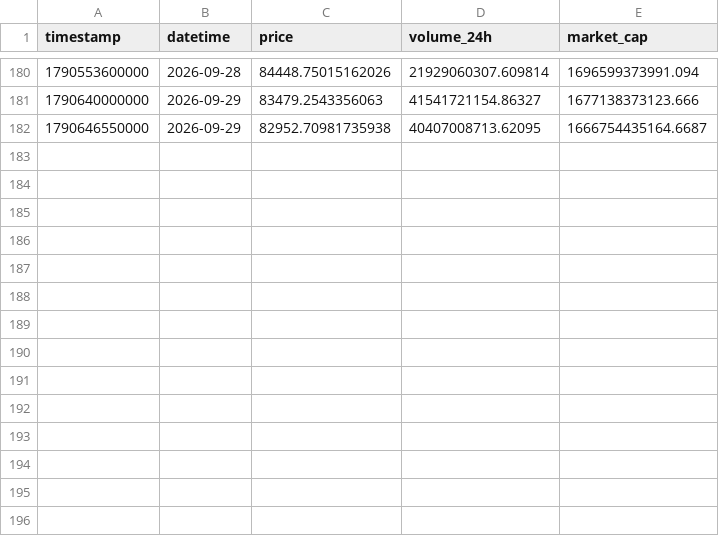
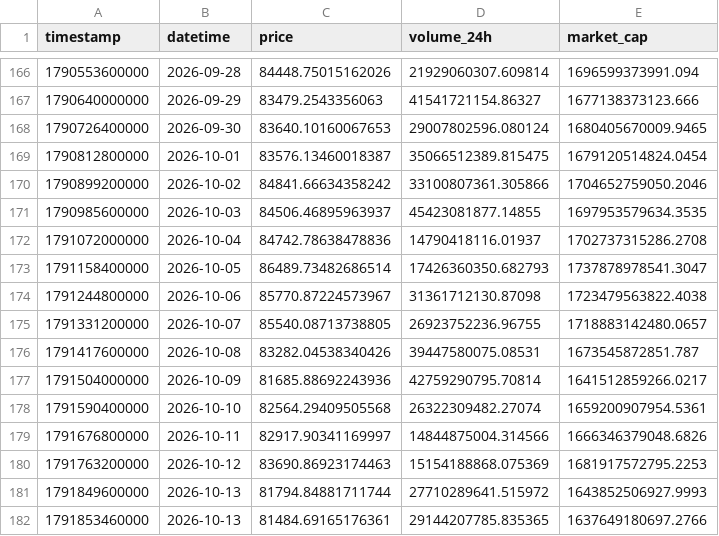
Before and after one commit to rafeeq-s/MLOps-Bitcoin-Volatility-Prediction, a CSV file: data/raw/btc_raw.csv, drawn as a sheet; only a part is shown, gaps mark what is left out; removed rows and columns are numbered as before the commit, all else as after; the diff covers the shown part only; the diff names each change by its address in the sheet, - before the commit and + after, or states it on an @@ line.

```diff
--- a/data/raw/btc_raw.csv
+++ b/data/raw/btc_raw.csv
-row 182: 1790646550000 | 2026-09-29 | 82952.70981735938 | 40407008713.62095 | 1666754435164.6687
+row 168: 1790726400000 | 2026-09-30 | 83640.10160067653 | 29007802596.080124 | 1680405670009.9465
+row 169: 1790812800000 | 2026-10-01 | 83576.13460018387 | 35066512389.815475 | 1679120514824.0454
+row 170: 1790899200000 | 2026-10-02 | 84841.66634358242 | 33100807361.305866 | 1704652759050.2046
+row 171: 1790985600000 | 2026-10-03 | 84506.46895963937 | 45423081877.14855 | 1697953579634.3535
+row 172: 1791072000000 | 2026-10-04 | 84742.78638478836 | 14790418116.01937 | 1702737315286.2708
+row 173: 1791158400000 | 2026-10-05 | 86489.73482686514 | 17426360350.682793 | 1737878978541.3047
+row 174: 1791244800000 | 2026-10-06 | 85770.87224573967 | 31361712130.87098 | 1723479563822.4038
+row 175: 1791331200000 | 2026-10-07 | 85540.08713738805 | 26923752236.96755 | 1718883142480.0657
+row 176: 1791417600000 | 2026-10-08 | 83282.04538340426 | 39447580075.08531 | 1673545872851.787
+row 177: 1791504000000 | 2026-10-09 | 81685.88692243936 | 42759290795.70814 | 1641512859266.0217
+row 178: 1791590400000 | 2026-10-10 | 82564.29409505568 | 26322309482.27074 | 1659200907954.5361
+row 179: 1791676800000 | 2026-10-11 | 82917.90341169997 | 14844875004.314566 | 1666346379048.6826
+row 180: 1791763200000 | 2026-10-12 | 83690.86923174463 | 15154188868.075369 | 1681917572795.2253
+row 181: 1791849600000 | 2026-10-13 | 81794.84881711744 | 27710289641.515972 | 1643852506927.9993
+row 182: 1791853460000 | 2026-10-13 | 81484.69165176361 | 29144207785.835365 | 1637649180697.2766
```
Also changed, not shown: 14 removed rows elsewhere in this file, data/processed/btc_clean_latest.csv, 1 other file.
